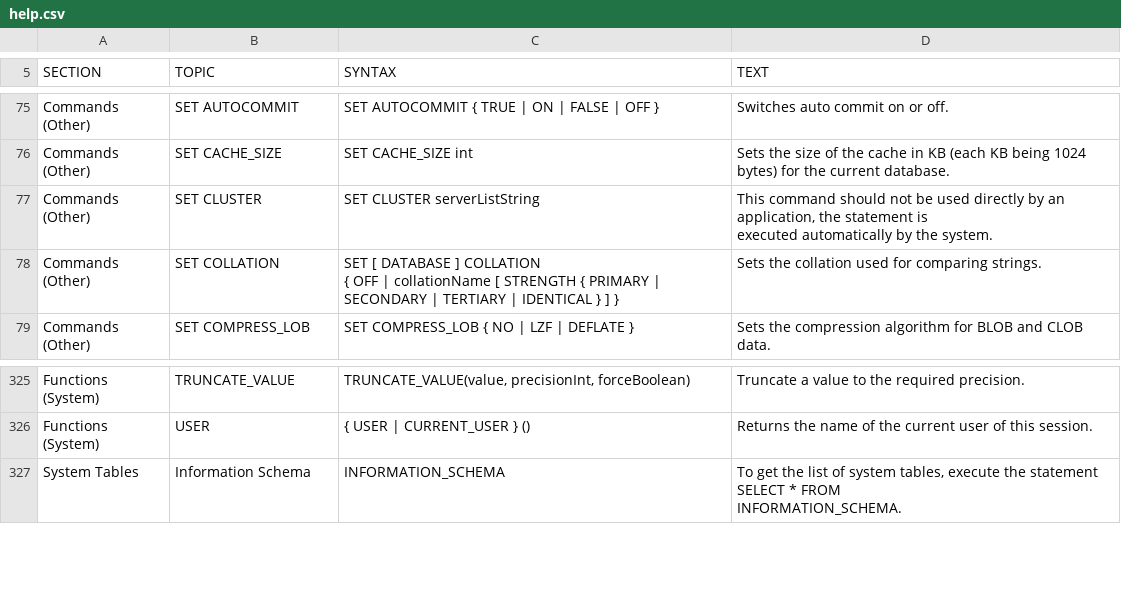
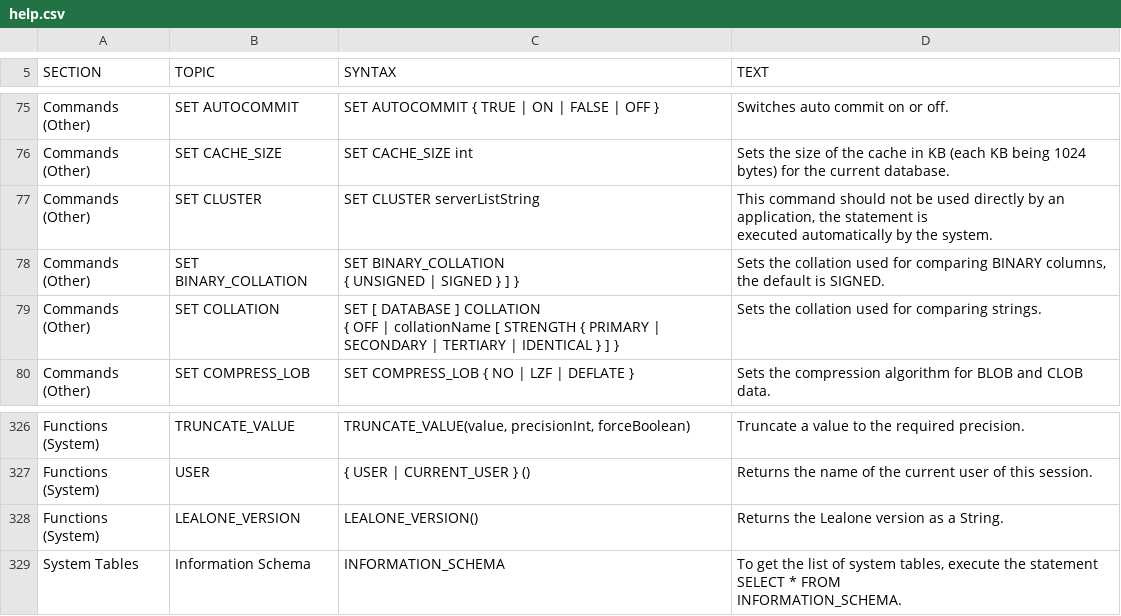
Before and after one commit to lealone/Lealone, a CSV file: lealone-sql/src/main/resources/com/codefollower/lealone/res/help.csv, drawn as a sheet; only a part is shown, gaps mark what is left out; ↵ is a line break in a cell; the diff names each change by its address in the sheet, - before the commit and + after, or states it on an @@ line.

```diff
--- a/lealone-sql/src/main/resources/com/codefollower/lealone/res/help.csv
+++ b/lealone-sql/src/main/resources/com/codefollower/lealone/res/help.csv
+row 78: Commands (Other) | SET BINARY_COLLATION | SET BINARY_COLLATION ↵ { UNSIGNED | SIGNED } ] } | Sets the collation used for comparing BINARY columns, the default is SIGNED.
+row 328: Functions (System) | LEALONE_VERSION | LEALONE_VERSION() | Returns the Lealone version as a String.
```
Also changed, not shown: 44 other files.
